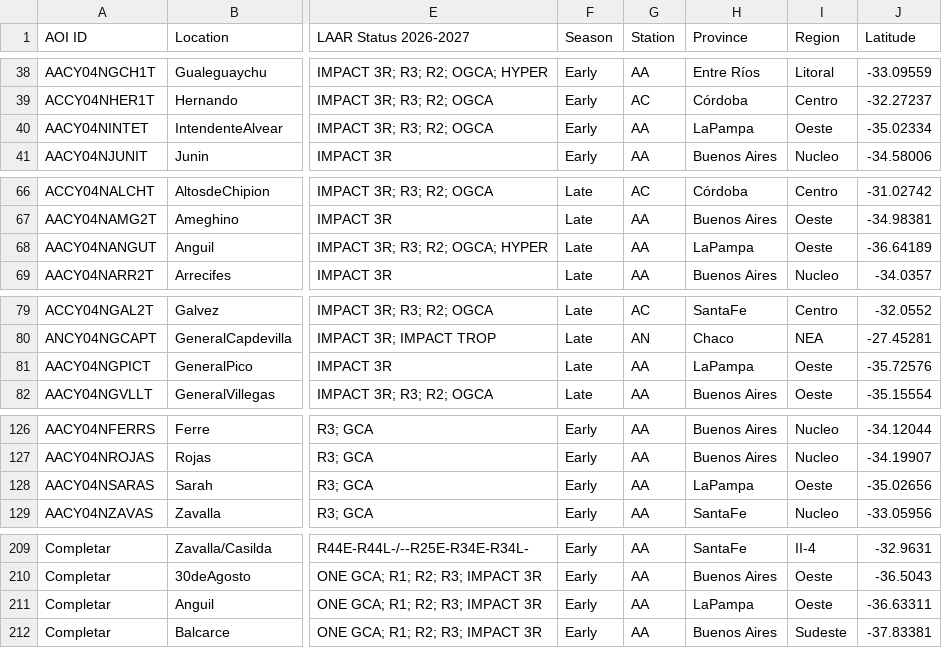
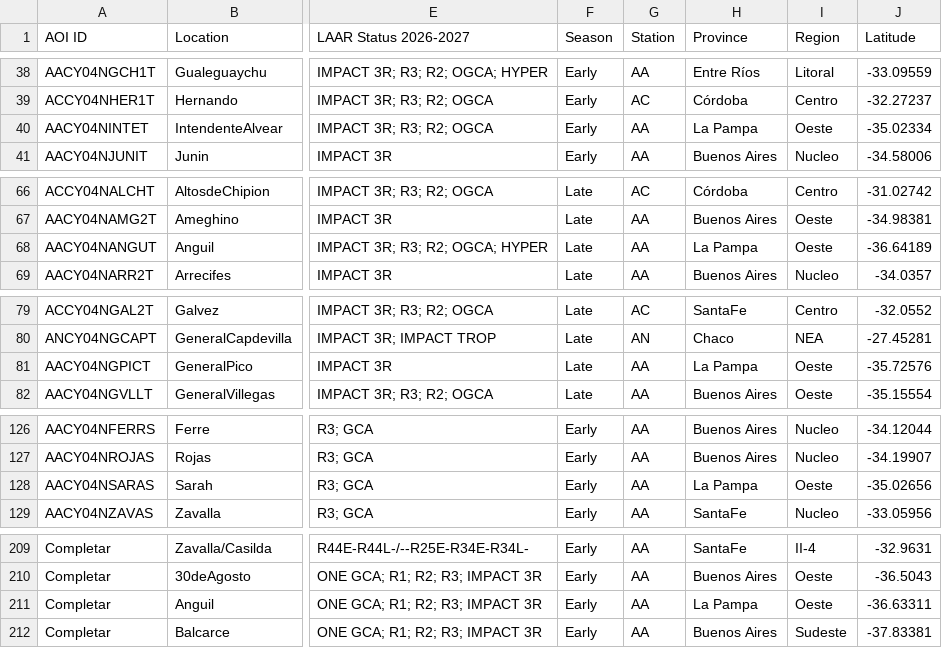
Before and after one commit to LAAR-TESTING-AR/field-trial-map, a CSV file: Sitios.csv, drawn as a sheet; only a part is shown, gaps mark what is left out; the diff covers the shown part only; the diff names each change by its address in the sheet, - before the commit and + after, or states it on an @@ line.

Commit message:
Actualizacion automatica de Sitios.csv desde SharePoint

```diff
--- a/Sitios.csv
+++ b/Sitios.csv
-H40 (Province): LaPampa
+H40 (Province): La Pampa
-H68 (Province): LaPampa
+H68 (Province): La Pampa
-H81 (Province): LaPampa
+H81 (Province): La Pampa
-H128 (Province): LaPampa
+H128 (Province): La Pampa
-H211 (Province): LaPampa
+H211 (Province): La Pampa
```
Also changed, not shown: 7 edited cells elsewhere in this file.
